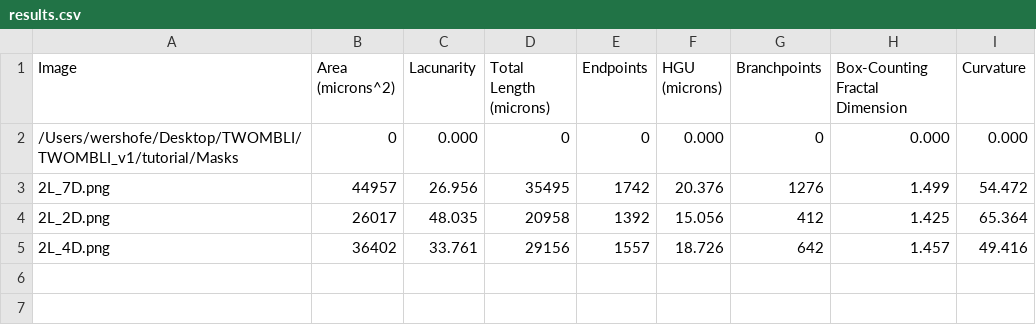
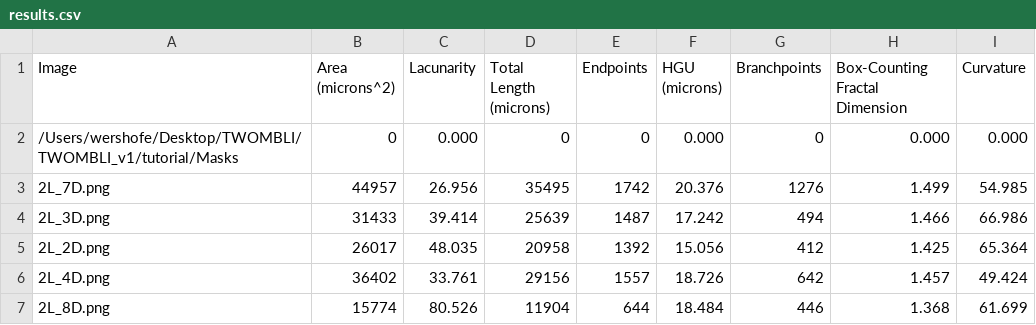
Before and after one commit to wershofe/TWOMBLI, a CSV file: TWOMBLI_v1/tutorial/Masks/AnaMorf v2.027_Output/results.csv, drawn as a sheet.

```diff
--- a/TWOMBLI_v1/tutorial/Masks/AnaMorf v2.027_Output/results.csv
+++ b/TWOMBLI_v1/tutorial/Masks/AnaMorf v2.027_Output/results.csv
@@ -2,4 +2,6 @@ Image,Area (microns^2),Lacunarity,Total Length (microns),Endpoints,HGU (microns)
 /Users/wershofe/Desktop/TWOMBLI/TWOMBLI_v1/tutorial/Masks,0,0.000,0,0,0.000,0,0.000,0.000
-2L_7D.png,44957,26.956,35495,1742,20.376,1276,1.499,54.472
+2L_7D.png,44957,26.956,35495,1742,20.376,1276,1.499,54.985
+2L_3D.png,31433,39.414,25639,1487,17.242,494,1.466,66.986
 2L_2D.png,26017,48.035,20958,1392,15.056,412,1.425,65.364
-2L_4D.png,36402,33.761,29156,1557,18.726,642,1.457,49.416
+2L_4D.png,36402,33.761,29156,1557,18.726,642,1.457,49.424
+2L_8D.png,15774,80.526,11904,644,18.484,446,1.368,61.699
```
Also changed, not shown: 43 other files.
